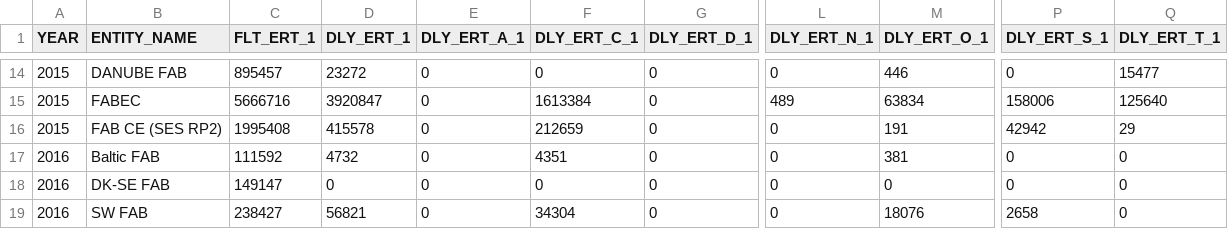
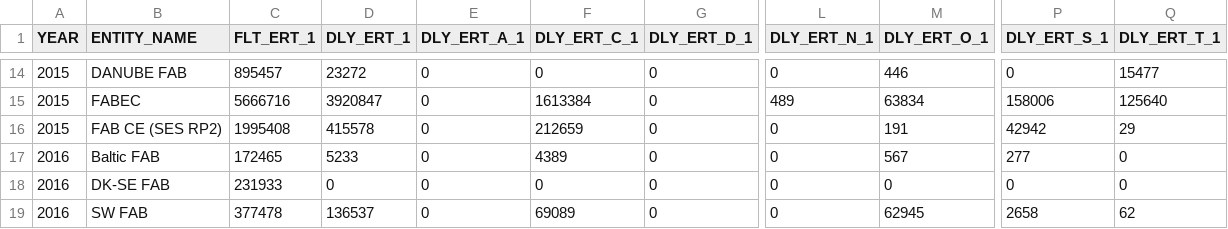
Before and after one commit to euctrl-pru/website, a CSV file: data/set/ert_flt/En-Route_Traffic_FAB_FIR.csv, drawn as a sheet; only a part is shown, gaps mark what is left out; the diff covers the shown part only; the diff names each change by its address in the sheet, - before the commit and + after, or states it on an @@ line.

```diff
--- a/data/set/ert_flt/En-Route_Traffic_FAB_FIR.csv
+++ b/data/set/ert_flt/En-Route_Traffic_FAB_FIR.csv
-C17 (FLT_ERT_1): 111592
+C17 (FLT_ERT_1): 172465
-D17 (DLY_ERT_1): 4732
+D17 (DLY_ERT_1): 5233
-F17 (DLY_ERT_C_1): 4351
+F17 (DLY_ERT_C_1): 4389
-M17 (DLY_ERT_O_1): 381
+M17 (DLY_ERT_O_1): 567
-P17 (DLY_ERT_S_1): 0
+P17 (DLY_ERT_S_1): 277
-C18 (FLT_ERT_1): 149147
+C18 (FLT_ERT_1): 231933
-C19 (FLT_ERT_1): 238427
+C19 (FLT_ERT_1): 377478
-D19 (DLY_ERT_1): 56821
+D19 (DLY_ERT_1): 136537
-F19 (DLY_ERT_C_1): 34304
+F19 (DLY_ERT_C_1): 69089
-M19 (DLY_ERT_O_1): 18076
+M19 (DLY_ERT_O_1): 62945
-Q19 (DLY_ERT_T_1): 0
+Q19 (DLY_ERT_T_1): 62
```
Also changed, not shown: 1 added row, 1 removed row, 1 moved row and 28 edited cells elsewhere in this file, 3 other files.
